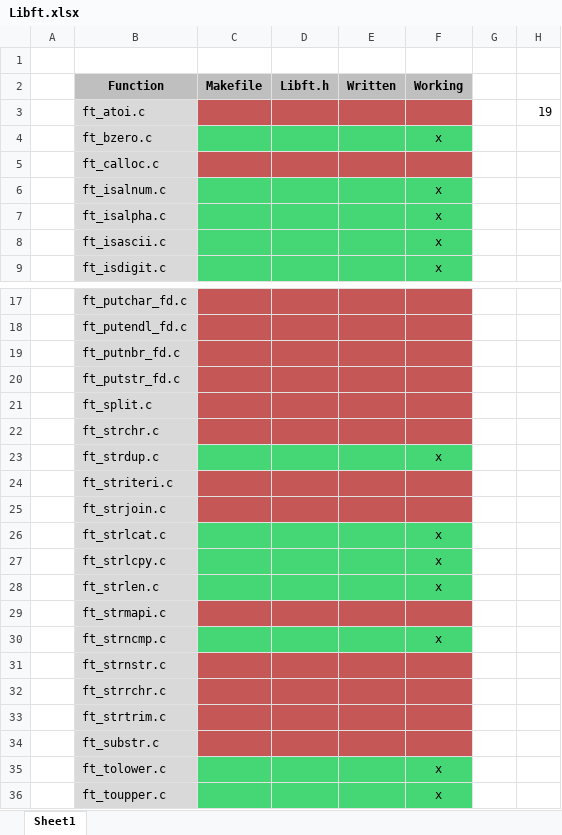
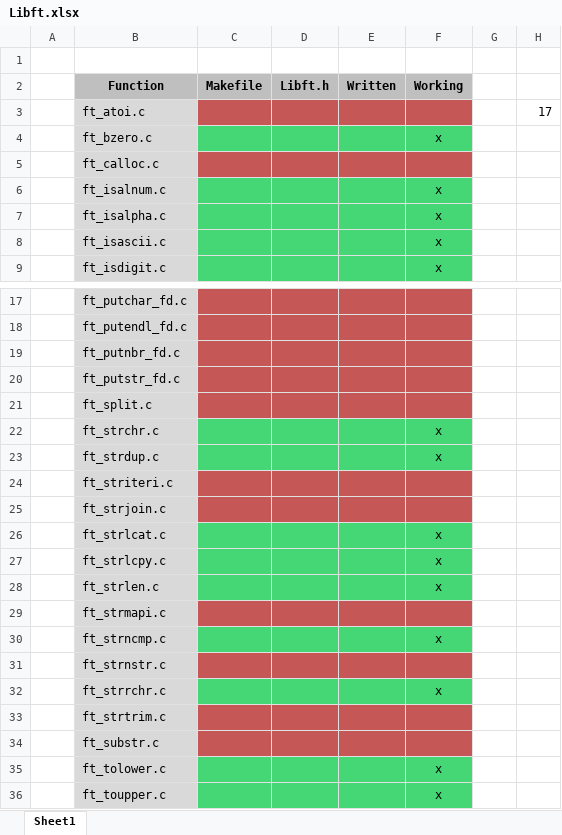
Before and after one commit to WudDoo/LibftMains, an Excel workbook: Libft.xlsx, sheet Sheet1, drawn as a sheet; only a part is shown, gaps mark what is left out; values as stored, in another font and other column widths than the file's, no borders; the diff names each change by its address in the sheet, - before the commit and + after, or states it on an @@ line.

Commit message:
pp

```diff
--- a/Libft.xlsx (sheet Sheet1)
+++ b/Libft.xlsx (sheet Sheet1)
-H3: 19
+H3: 17
-C22:F22 fill: #C55757
+C22:F22 fill: #45D776
-F22 (Working): (empty)
+F22 (Working): x
-C32:F32 fill: #C55757
+C32:F32 fill: #45D776
-F32 (Working): (empty)
+F32 (Working): x
```
